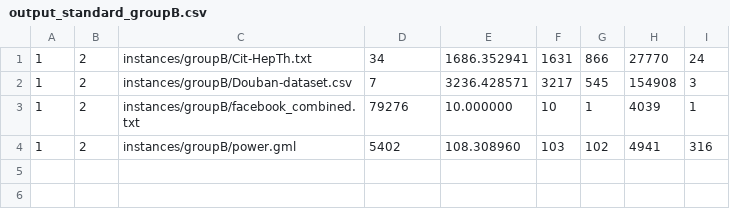
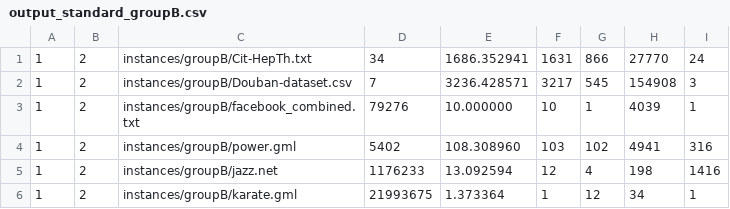
Before and after one commit to fcpereira97/grasp_and_pli_for_perfect_awareness_problem, a CSV file: output/output_standard_groupB.csv, drawn as a sheet.

```diff
--- a/output/output_standard_groupB.csv
+++ b/output/output_standard_groupB.csv
@@ -4 +4,3 @@
 1, 2, instances/groupB/power.gml, 5402, 108.308960, 103, 102, 4941, 316
+1, 2, instances/groupB/jazz.net, 1176233, 13.092594, 12, 4, 198, 1416
+1, 2, instances/groupB/karate.gml, 21993675, 1.373364, 1, 12, 34, 1
```
Also changed, not shown: output/output_random_plus_greedy_groupB.csv, output/output_sampled_greedy_groupB.csv, 10 other files.
